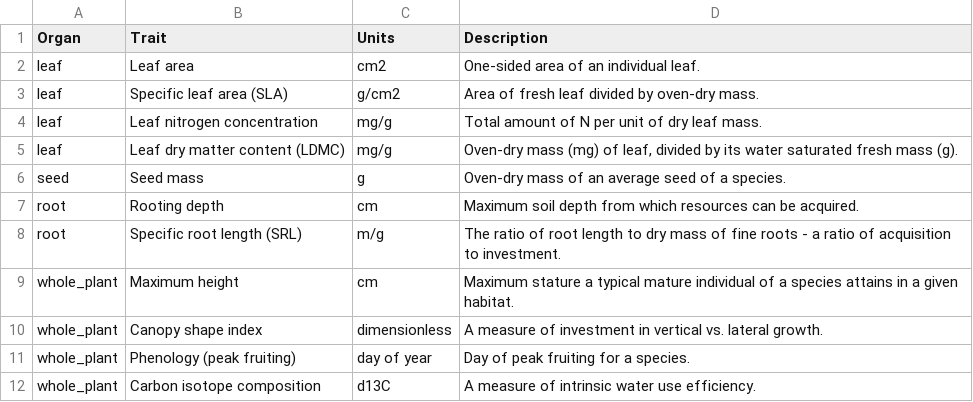
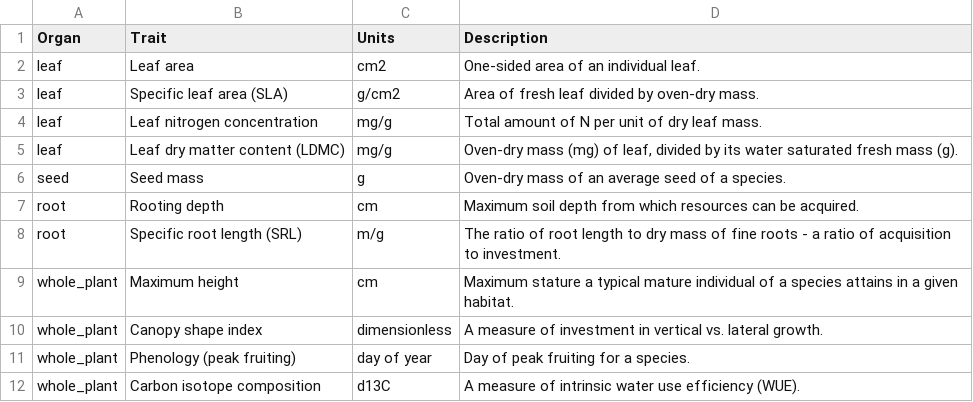
Before and after one commit to mnvandyke/water_competition, a CSV file: data/trait_list.csv, drawn as a sheet.

```diff
--- a/data/trait_list.csv
+++ b/data/trait_list.csv
@@ -11,2 +11,2 @@ whole_plant,Canopy shape index,dimensionless,A measure of investment in vertical
 whole_plant,Phenology (peak fruiting),day of year,Day of peak fruiting for a species.
-whole_plant,Carbon isotope composition,d13C,A measure of intrinsic water use efficiency.
+whole_plant,Carbon isotope composition,d13C,A measure of intrinsic water use efficiency (WUE).
```
Also changed, not shown: 15 other files.
